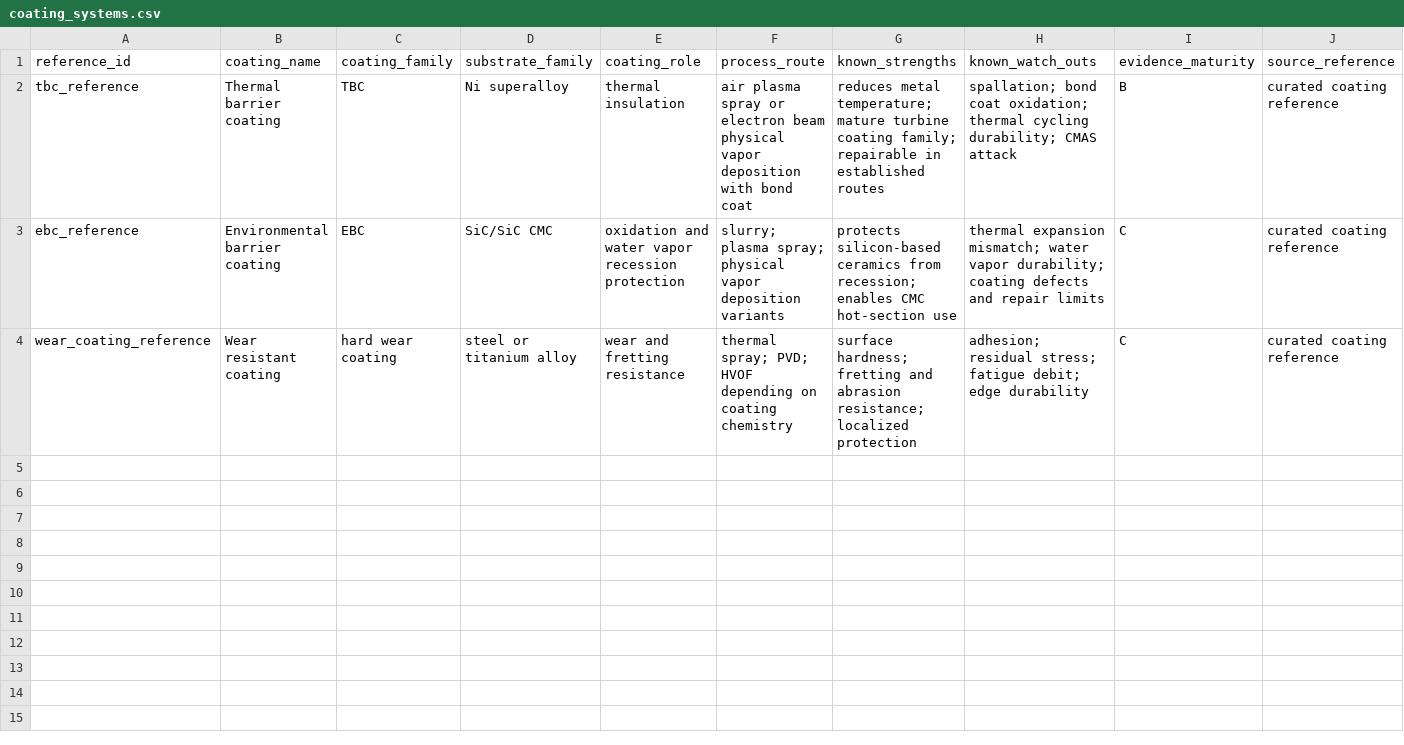
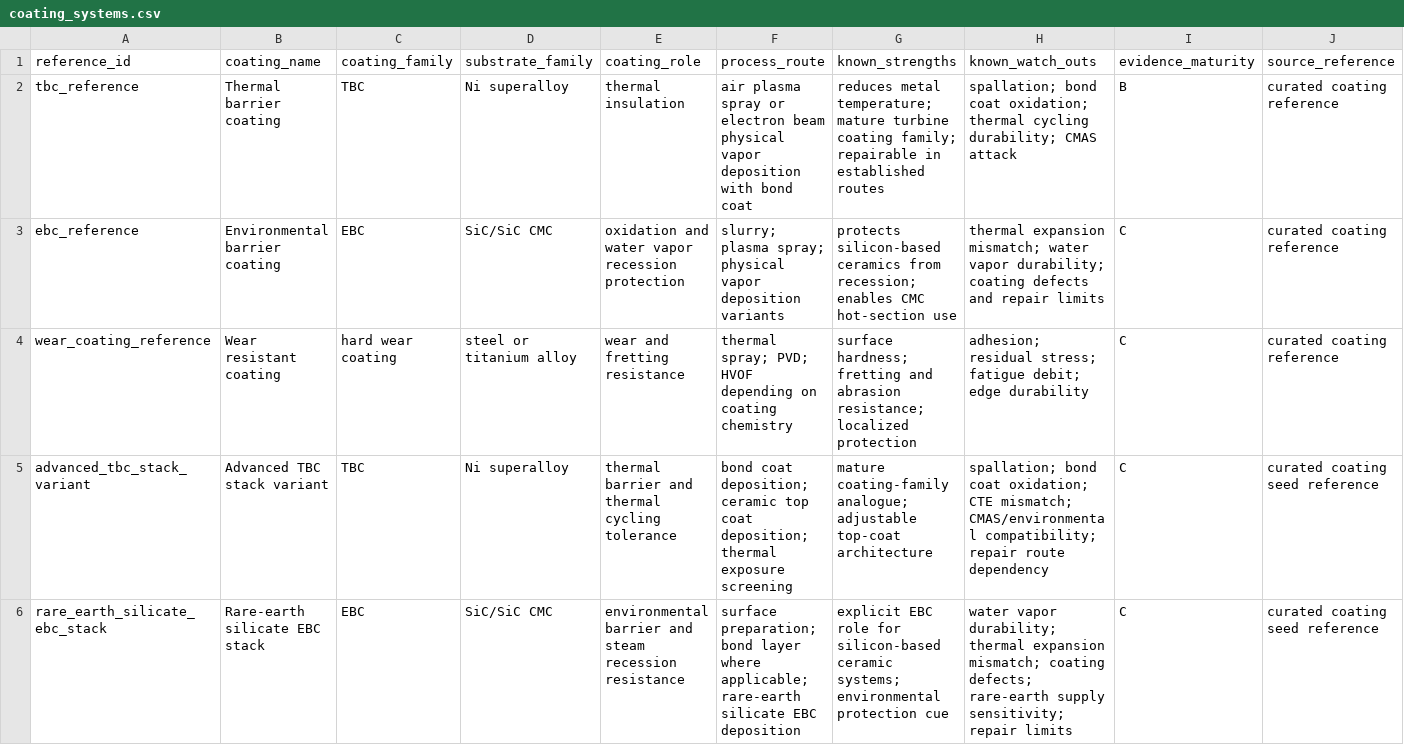
Before and after one commit to DavidOWilliams/Materials-design, a CSV file: data/material_systems/coating_systems.csv, drawn as a sheet; only a part is shown; rows hold the shown columns only; the diff covers the shown part only; the diff names each change by its address in the sheet, - before the commit and + after, or states it on an @@ line.

```diff
--- a/data/material_systems/coating_systems.csv
+++ b/data/material_systems/coating_systems.csv
+row 5: advanced_tbc_stack_variant | Advanced TBC stack variant | TBC | Ni superalloy | thermal barrier and thermal cycling tolerance | bond coat deposition; ceramic top coat deposition; thermal exposure screening | mature coating-family analogue; adjustable top-coat architecture | spallation; bond coat oxidation; CTE mismatch; CMAS/environmental compatibility; repair route dependency | C | curated coating seed reference
+row 6: rare_earth_silicate_ebc_stack | Rare-earth silicate EBC stack | EBC | SiC/SiC CMC | environmental barrier and steam recession resistance | surface preparation; bond layer where applicable; rare-earth silicate EBC deposition | explicit EBC role for silicon-based ceramic systems; environmental protection cue | water vapor durability; thermal expansion mismatch; coating defects; rare-earth supply sensitivity; repair limits | C | curated coating seed reference
```
Also changed, not shown: 5 added rows elsewhere in this file, data/material_systems/cmc_systems.csv, data/material_systems/graded_am_systems.csv, 8 other files.
